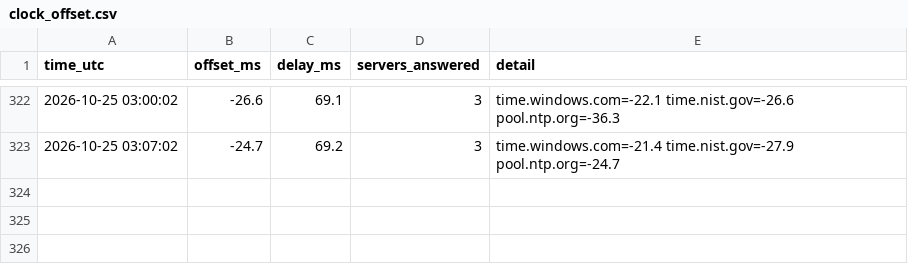
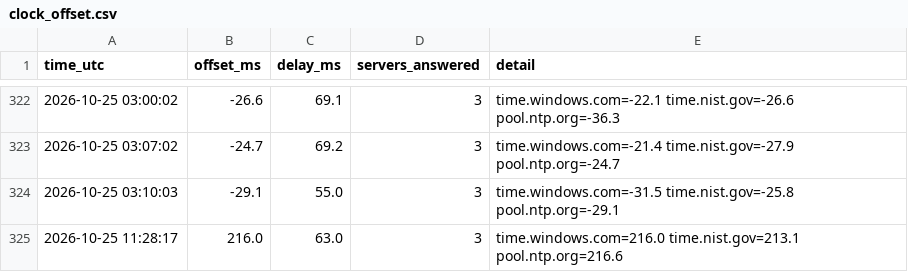
Before and after one commit to Linderwow/NoiseArea, a CSV file: nt8/agent_exports/records/clock_offset.csv, drawn as a sheet; only a part is shown, gaps mark what is left out; the diff names each change by its address in the sheet, - before the commit and + after, or states it on an @@ line.

Commit message:
Auto-sync from live: 1 file(s) - clock_offset.csv
Verified before commit: secrets, sync corruption, python/json, append-only ledgers.
Committed by tools/autopush.py.

```diff
--- a/nt8/agent_exports/records/clock_offset.csv
+++ b/nt8/agent_exports/records/clock_offset.csv
+row 324: 2026-10-25 03:10:03 | -29.1 | 55.0 | 3 | time.windows.com=-31.5 time.nist.gov=-25.8 pool.ntp.org=-29.1
+row 325: 2026-10-25 11:28:17 | 216.0 | 63.0 | 3 | time.windows.com=216.0 time.nist.gov=213.1 pool.ntp.org=216.6
```
